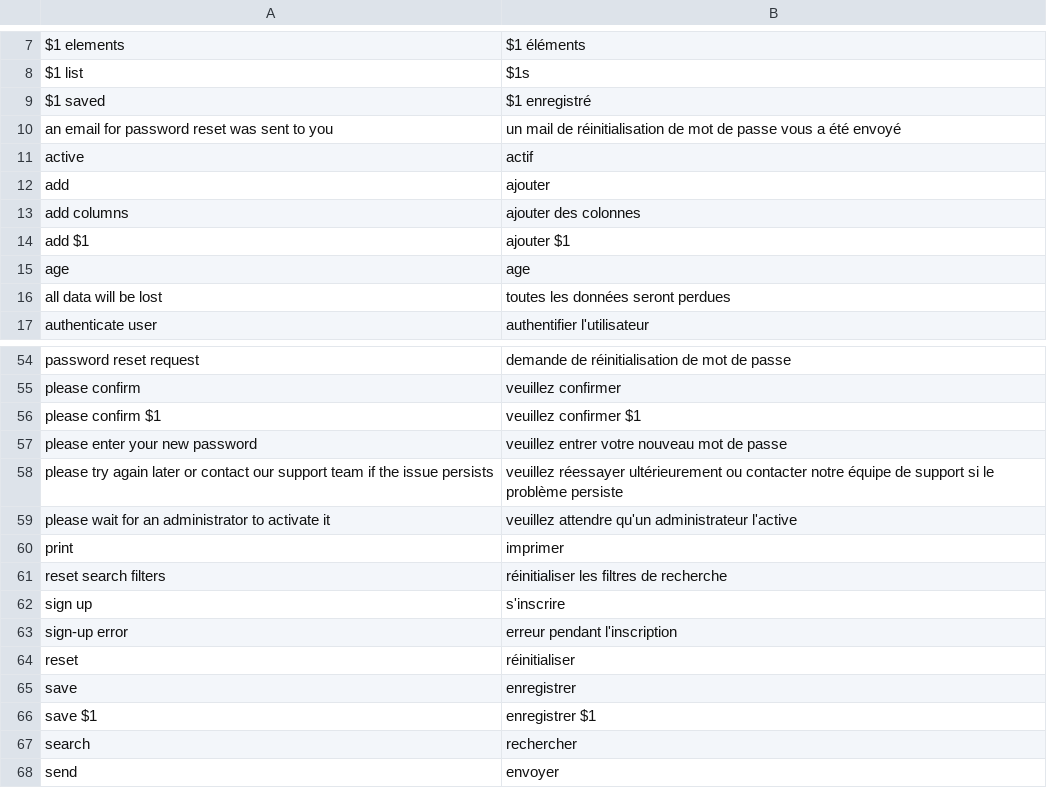
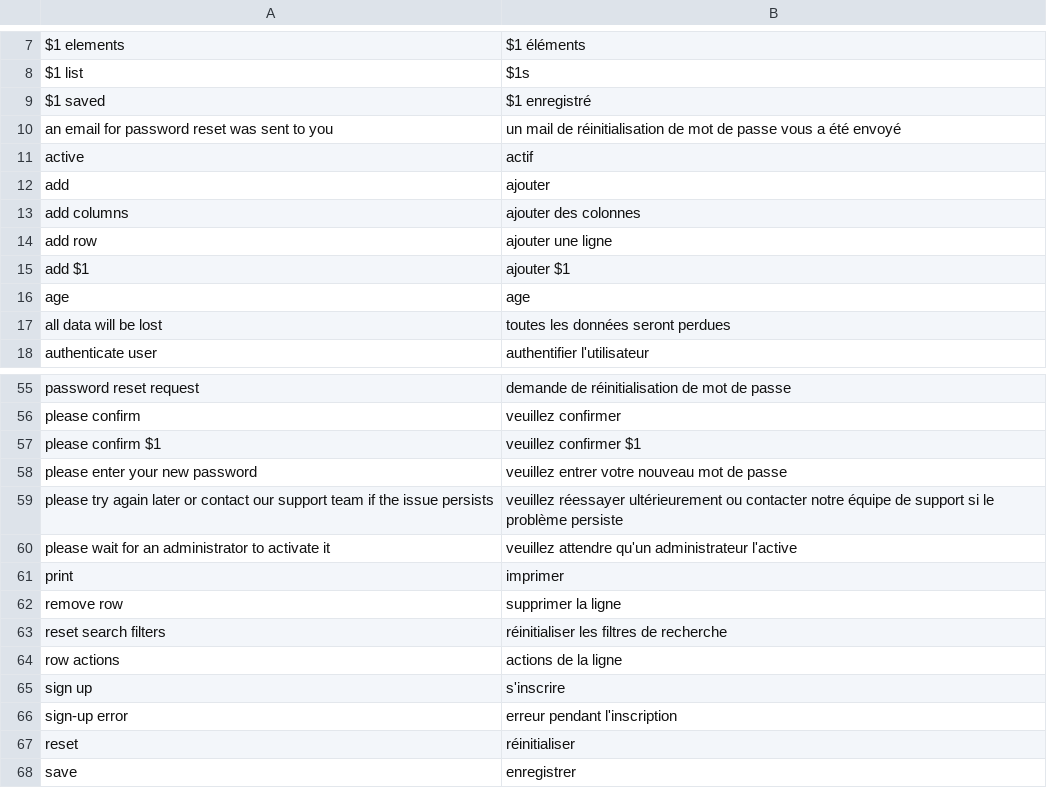
Before and after one commit to itrocks-ts/framework, a CSV file: fr-FR.csv, drawn as a sheet; only a part is shown, gaps mark what is left out; the shorter side is filled out with more unchanged rows; the diff names each change by its address in the sheet, - before the commit and + after, or states it on an @@ line.

```diff
--- a/fr-FR.csv
+++ b/fr-FR.csv
+row 14: add row | ajouter une ligne
+row 62: remove row | supprimer la ligne
+row 64: row actions | actions de la ligne
```
Also changed, not shown: 5 other files.
